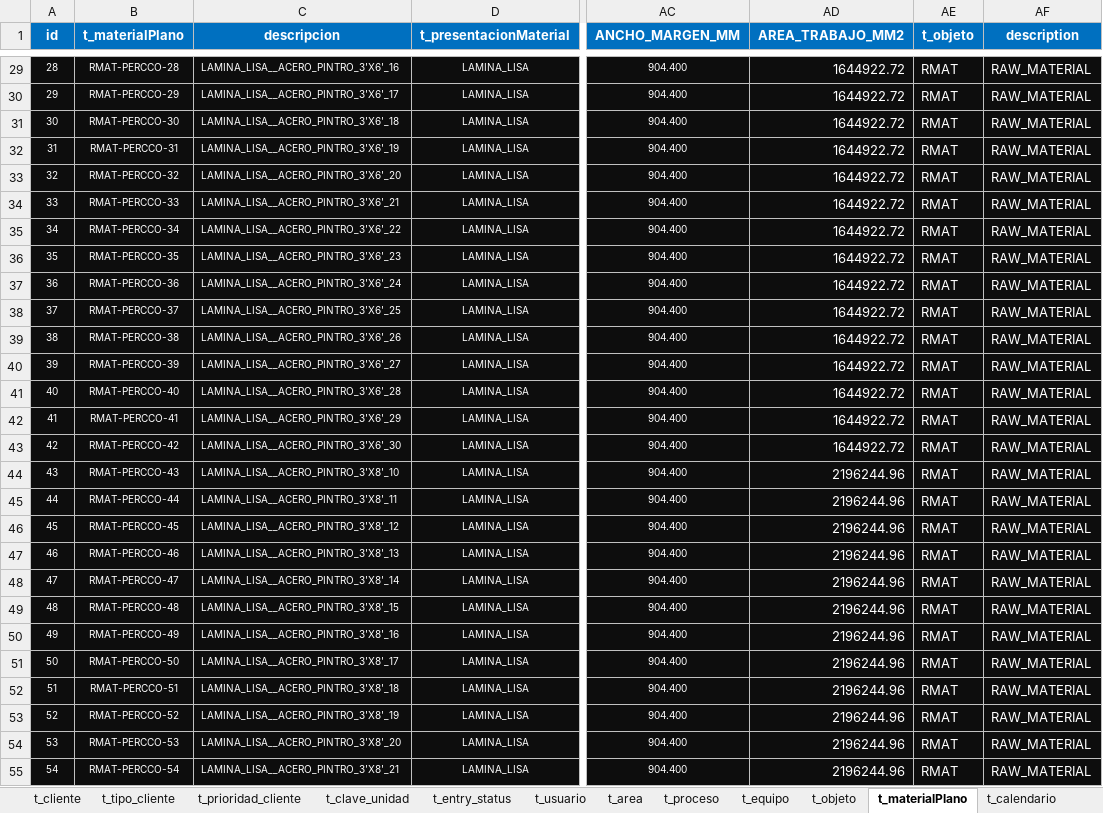
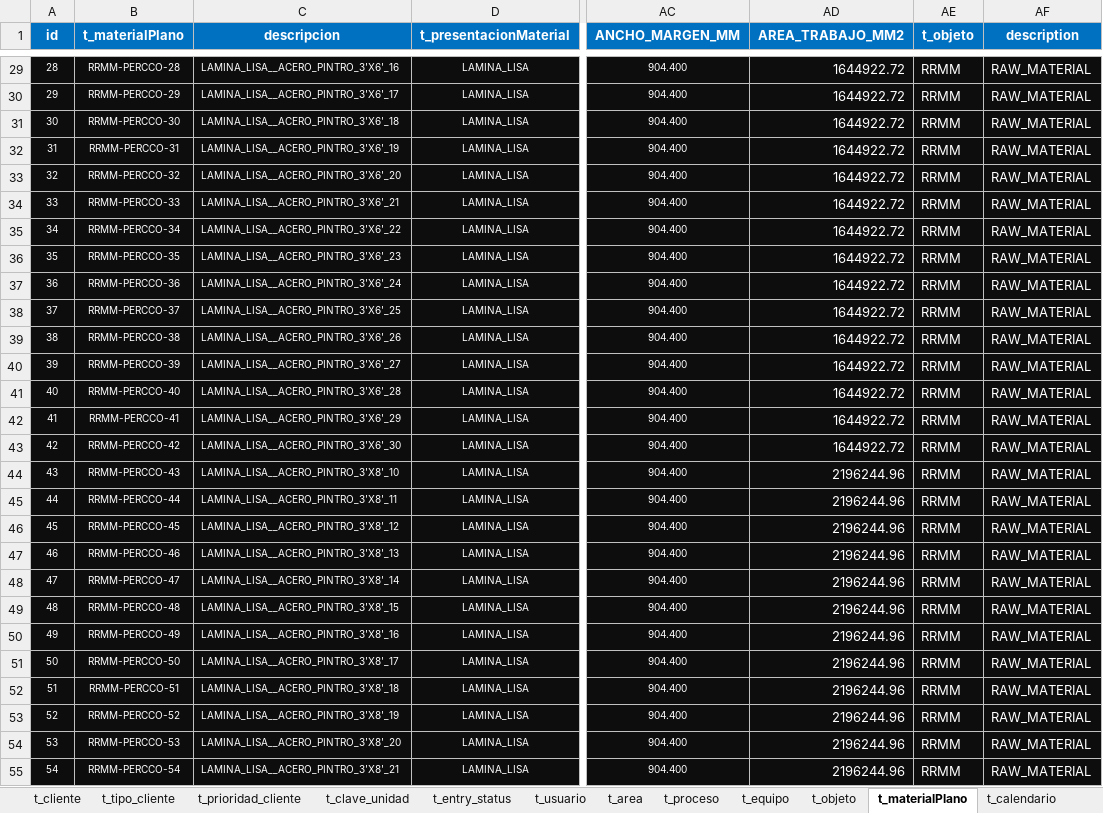
Before and after one commit to TCS2211194M1/miniMES_1.0, an Excel workbook: miniMES_v1.0.xlsm, sheet t_materialPlano, drawn as a sheet; only a part is shown, gaps mark what is left out; values as stored, in another font and other column widths than the file's, no borders; the diff covers the shown part only; the diff names each change by its address in the sheet, - before the commit and + after, or states it on an @@ line.

```diff
--- a/miniMES_v1.0.xlsm (sheet t_materialPlano)
+++ b/miniMES_v1.0.xlsm (sheet t_materialPlano)
-B29 (t_materialPlano): RMAT-PERCCO-28
+B29 (t_materialPlano): RRMM-PERCCO-28
-AE29:AE55 (t_objeto): RMAT
+AE29:AE55 (t_objeto): RRMM
-B30 (t_materialPlano): RMAT-PERCCO-29
+B30 (t_materialPlano): RRMM-PERCCO-29
-B31 (t_materialPlano): RMAT-PERCCO-30
+B31 (t_materialPlano): RRMM-PERCCO-30
-B32 (t_materialPlano): RMAT-PERCCO-31
+B32 (t_materialPlano): RRMM-PERCCO-31
-B33 (t_materialPlano): RMAT-PERCCO-32
+B33 (t_materialPlano): RRMM-PERCCO-32
-B34 (t_materialPlano): RMAT-PERCCO-33
+B34 (t_materialPlano): RRMM-PERCCO-33
-B35 (t_materialPlano): RMAT-PERCCO-34
+B35 (t_materialPlano): RRMM-PERCCO-34
-B36 (t_materialPlano): RMAT-PERCCO-35
+B36 (t_materialPlano): RRMM-PERCCO-35
-B37 (t_materialPlano): RMAT-PERCCO-36
+B37 (t_materialPlano): RRMM-PERCCO-36
-B38 (t_materialPlano): RMAT-PERCCO-37
+B38 (t_materialPlano): RRMM-PERCCO-37
-B39 (t_materialPlano): RMAT-PERCCO-38
+B39 (t_materialPlano): RRMM-PERCCO-38
-B40 (t_materialPlano): RMAT-PERCCO-39
+B40 (t_materialPlano): RRMM-PERCCO-39
-B41 (t_materialPlano): RMAT-PERCCO-40
+B41 (t_materialPlano): RRMM-PERCCO-40
-B42 (t_materialPlano): RMAT-PERCCO-41
+B42 (t_materialPlano): RRMM-PERCCO-41
-B43 (t_materialPlano): RMAT-PERCCO-42
+B43 (t_materialPlano): RRMM-PERCCO-42
-B44 (t_materialPlano): RMAT-PERCCO-43
+B44 (t_materialPlano): RRMM-PERCCO-43
-B45 (t_materialPlano): RMAT-PERCCO-44
+B45 (t_materialPlano): RRMM-PERCCO-44
-B46 (t_materialPlano): RMAT-PERCCO-45
+B46 (t_materialPlano): RRMM-PERCCO-45
-B47 (t_materialPlano): RMAT-PERCCO-46
+B47 (t_materialPlano): RRMM-PERCCO-46
-B48 (t_materialPlano): RMAT-PERCCO-47
+B48 (t_materialPlano): RRMM-PERCCO-47
-B49 (t_materialPlano): RMAT-PERCCO-48
+B49 (t_materialPlano): RRMM-PERCCO-48
-B50 (t_materialPlano): RMAT-PERCCO-49
+B50 (t_materialPlano): RRMM-PERCCO-49
-B51 (t_materialPlano): RMAT-PERCCO-50
+B51 (t_materialPlano): RRMM-PERCCO-50
-B52 (t_materialPlano): RMAT-PERCCO-51
+B52 (t_materialPlano): RRMM-PERCCO-51
-B53 (t_materialPlano): RMAT-PERCCO-52
+B53 (t_materialPlano): RRMM-PERCCO-52
-B54 (t_materialPlano): RMAT-PERCCO-53
+B54 (t_materialPlano): RRMM-PERCCO-53
-B55 (t_materialPlano): RMAT-PERCCO-54
+B55 (t_materialPlano): RRMM-PERCCO-54
```
Also changed, not shown: 1314 edited cells elsewhere in this sheet, sheet t_objeto, sheet t_producto, other sheet tabs, formulas that keep their value, hidden cells, 9 other files.
